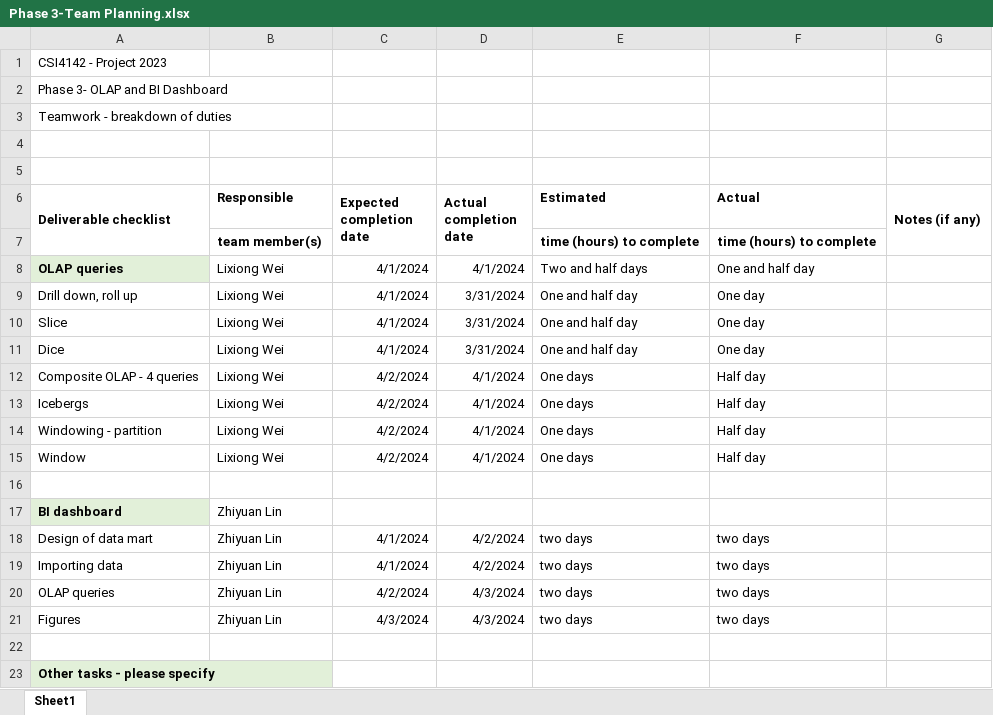
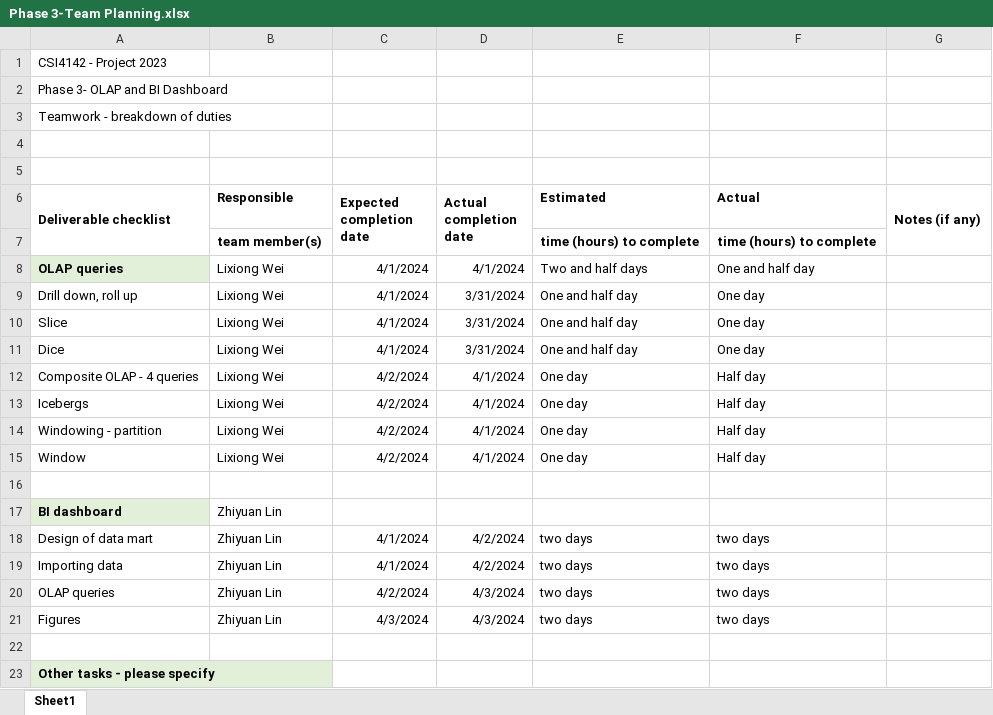
Before and after one commit to William-67/Analysis-of-efficacy-of-Covid19-Vaccination, an Excel workbook: Phase 3/Phase 3-Team Planning.xlsx, sheet Sheet1, drawn as a sheet; values as stored, in another font and other column widths than the file's, no borders; the diff names each change by its address in the sheet, - before the commit and + after, or states it on an @@ line.

Commit message:
Update Phase 3-Team Planning.xlsx

```diff
--- a/Phase 3/Phase 3-Team Planning.xlsx (sheet Sheet1)
+++ b/Phase 3/Phase 3-Team Planning.xlsx (sheet Sheet1)
-E12:E15 (Estimated): One days
+E12:E15 (Estimated): One day
```
